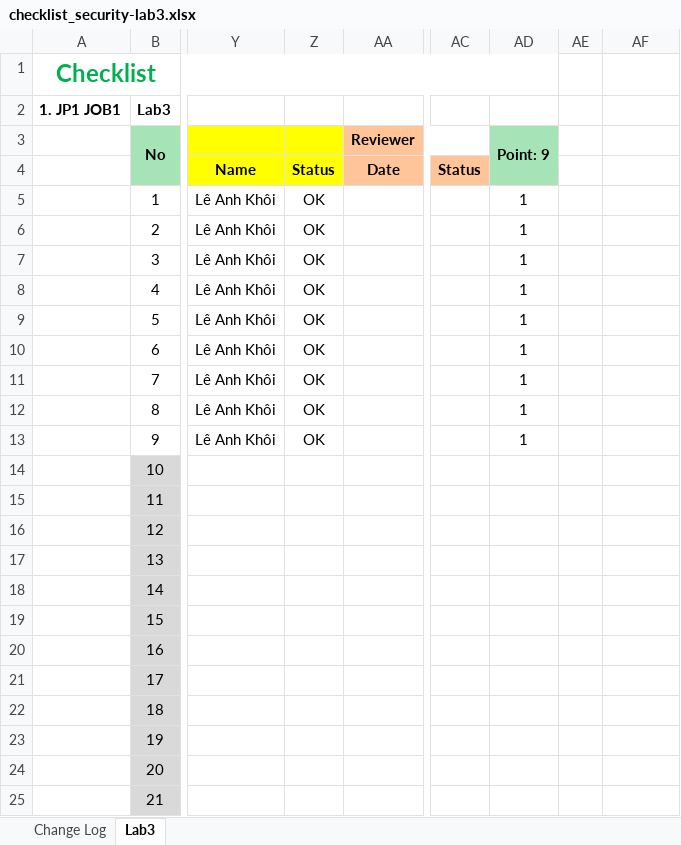
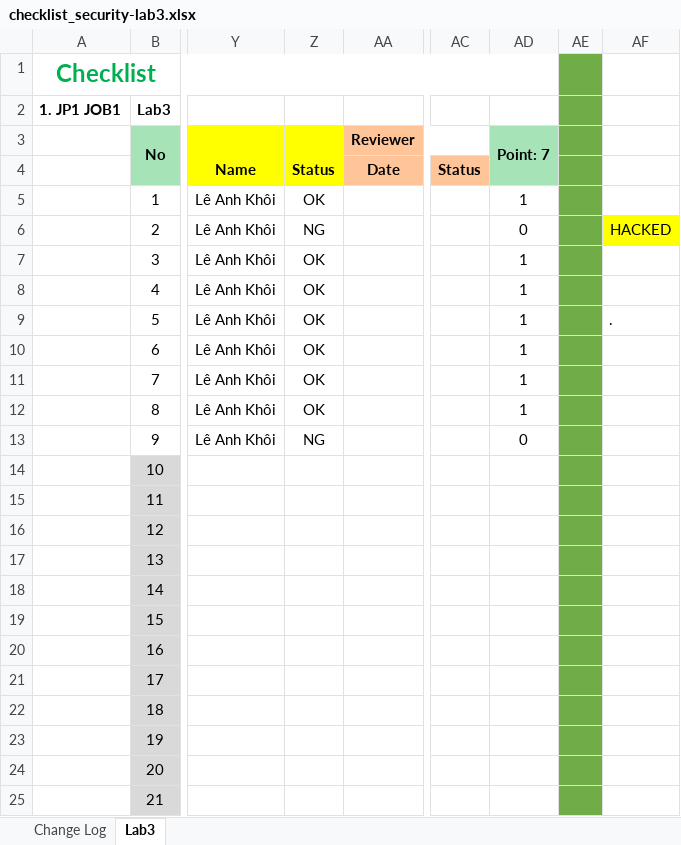
Before and after one commit to leanhkhoiii/chuyendephattrienweb1_2024, an Excel workbook: security/checklist_security-lab3.xlsx, sheet Lab3, drawn as a sheet; only a part is shown, gaps mark what is left out; values as stored, in another font and other column widths than the file's, no borders; the diff covers the shown part only; the diff names each change by its address in the sheet, - before the commit and + after, or states it on an @@ line.

Commit message:
update checklist lab3

```diff
--- a/security/checklist_security-lab3.xlsx (sheet Lab3)
+++ b/security/checklist_security-lab3.xlsx (sheet Lab3)
-AE1:AE25 fill: none
+AE1:AE25 fill: #70AD47
-AD3: Point: 9
+AD3: Point: 7
-Z6: OK
+Z6: NG
-AD6 (Point: 7): 1
+AD6 (Point: 7): 0
-AF6: (empty)
+AF6: HACKED
-AF6 fill: none
+AF6 fill: #FFFF00
-AF9: (empty)
+AF9: .
-Z13: OK
+Z13: NG
-AD13 (Point: 7): 1
+AD13 (Point: 7): 0
```
Also changed, not shown: cell formats elsewhere in this sheet.
